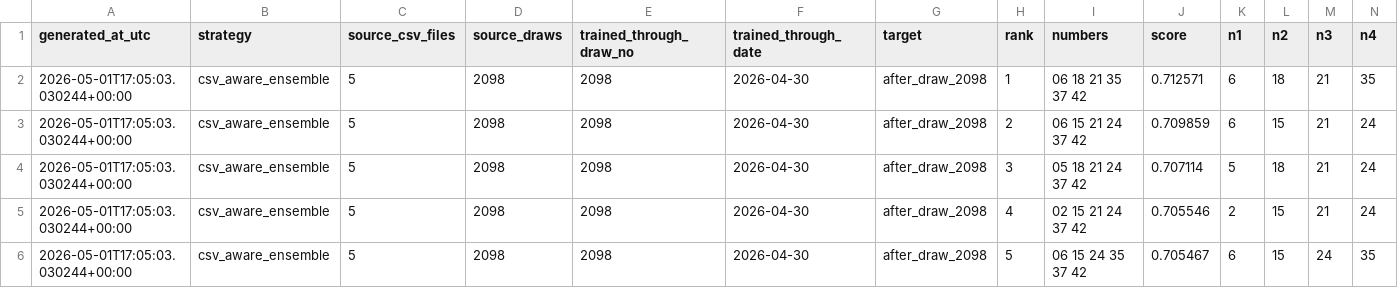
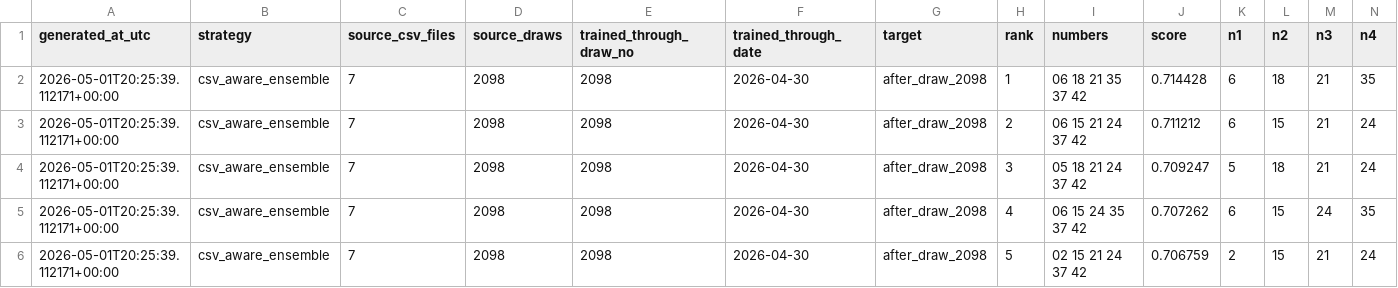
Before and after one commit to Joker7822/loto6, a CSV file: outputs/latest_predictions.csv, drawn as a sheet; only a part is shown; removed rows and columns are numbered as before the commit, all else as after; rows hold the shown columns only; the diff names each change by its address in the sheet, - before the commit and + after, or states it on an @@ line.

```diff
--- a/outputs/latest_predictions.csv
+++ b/outputs/latest_predictions.csv
-A2:A4 (generated_at_utc): 2026-05-01T17:05:03.030244+00:00
+A2:A4 (generated_at_utc): 2026-05-01T20:25:39.112171+00:00
-C2:C4 (source_csv_files): 5
+C2:C4 (source_csv_files): 7
-J2 (score): 0.712571
+J2 (score): 0.714428
-J3 (score): 0.709859
+J3 (score): 0.711212
-J4 (score): 0.707114
+J4 (score): 0.709247
-row 5: 2026-05-01T17:05:03.030244+00:00 | csv_aware_ensemble | 5 | 2098 | 2098 | 2026-04-30 | after_draw_2098 | 4 | 02 15 21 24 37 42 | 0.705546 | 2 | 15 | 21 | 24
-A5 (generated_at_utc): 2026-05-01T17:05:03.030244+00:00
+A5 (generated_at_utc): 2026-05-01T20:25:39.112171+00:00
-C5 (source_csv_files): 5
+C5 (source_csv_files): 7
-H5 (rank): 5
+H5 (rank): 4
-J5 (score): 0.705467
+J5 (score): 0.707262
+row 6: 2026-05-01T20:25:39.112171+00:00 | csv_aware_ensemble | 7 | 2098 | 2098 | 2026-04-30 | after_draw_2098 | 5 | 02 15 21 24 37 42 | 0.706759 | 2 | 15 | 21 | 24
```
Also changed, not shown: outputs/latest_predictions_3rd_target.csv, 5 other files.
